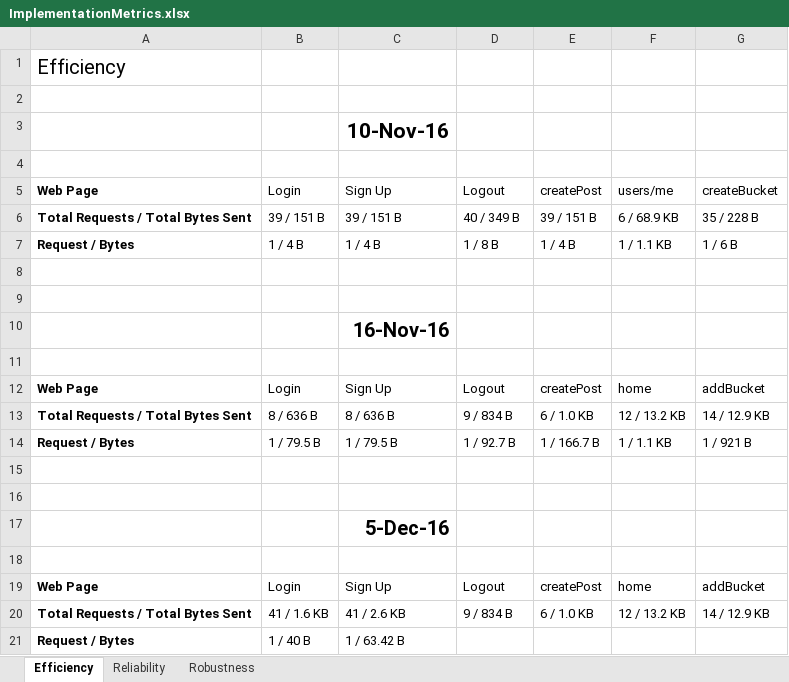
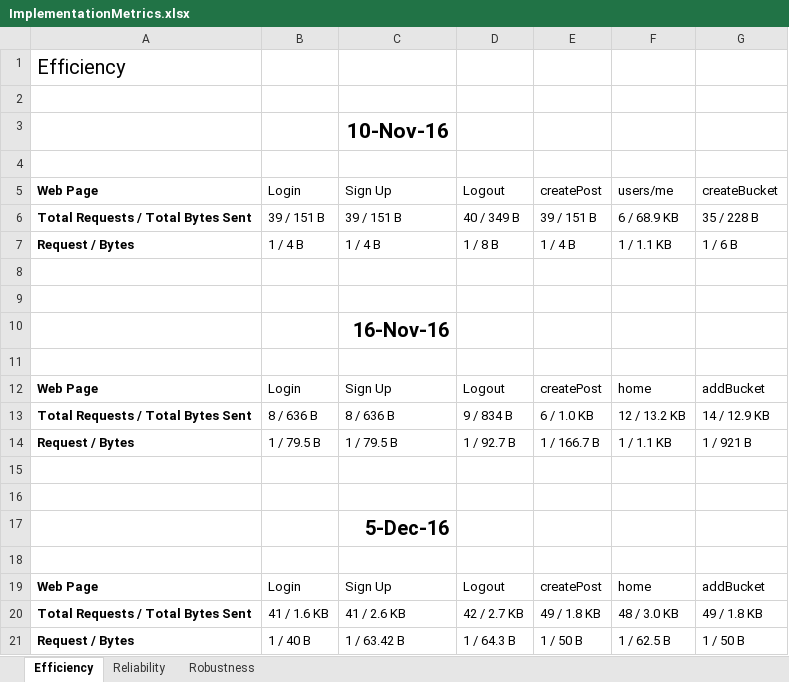
Before and after one commit to CS506/fall2016-group2, an Excel workbook: documents/Implementation/ImplementationMetrics.xlsx, sheet Efficiency, drawn as a sheet; values as stored, in another font and other column widths than the file's, no borders; the diff names each change by its address in the sheet, - before the commit and + after, or states it on an @@ line.

Commit message:
updated reliability & efficiency metrics

```diff
--- a/documents/Implementation/ImplementationMetrics.xlsx (sheet Efficiency)
+++ b/documents/Implementation/ImplementationMetrics.xlsx (sheet Efficiency)
-D20: 9 / 834 B
+D20: 42 / 2.7 KB
-E20: 6 / 1.0 KB
+E20: 49 / 1.8 KB
-F20: 12 / 13.2 KB
+F20: 48 / 3.0 KB
-G20: 14 / 12.9 KB
+G20: 49 / 1.8 KB
-D21: (empty)
+D21: 1 / 64.3 B
-E21: (empty)
+E21: 1 / 50 B
-F21: (empty)
+F21: 1 / 62.5 B
-G21: (empty)
+G21: 1 / 50 B
```
Also changed, not shown: sheet Reliability.
